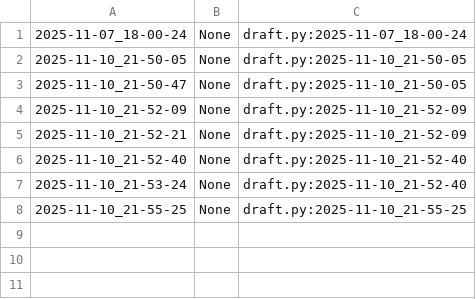
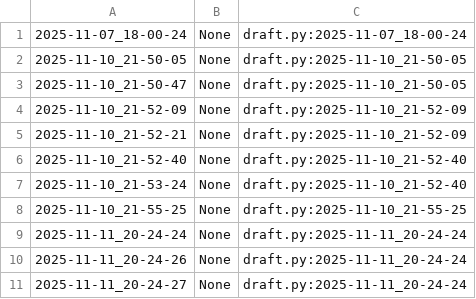
Before and after one commit to qxcode-course/poo-rc-bloco-c-fernandoqnz, a CSV file: myrep/.tko/track/poo@pula-pula/track.csv, drawn as a sheet; the diff names each change by its address in the sheet, - before the commit and + after, or states it on an @@ line.

Commit message:
tentando usar as novas ferramentas na tarefa do pula pula

```diff
--- a/myrep/.tko/track/poo@pula-pula/track.csv
+++ b/myrep/.tko/track/poo@pula-pula/track.csv
+row 9: 2025-11-11_20-24-24 | None | draft.py:2025-11-11_20-24-24
+row 10: 2025-11-11_20-24-26 | None | draft.py:2025-11-11_20-24-24
+row 11: 2025-11-11_20-24-27 | None | draft.py:2025-11-11_20-24-24
```
Also changed, not shown: 5 other files.
